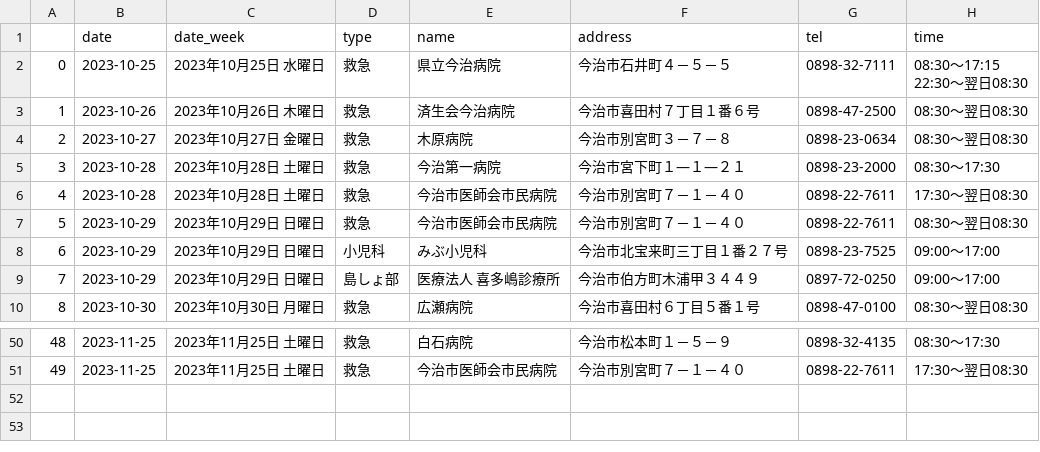
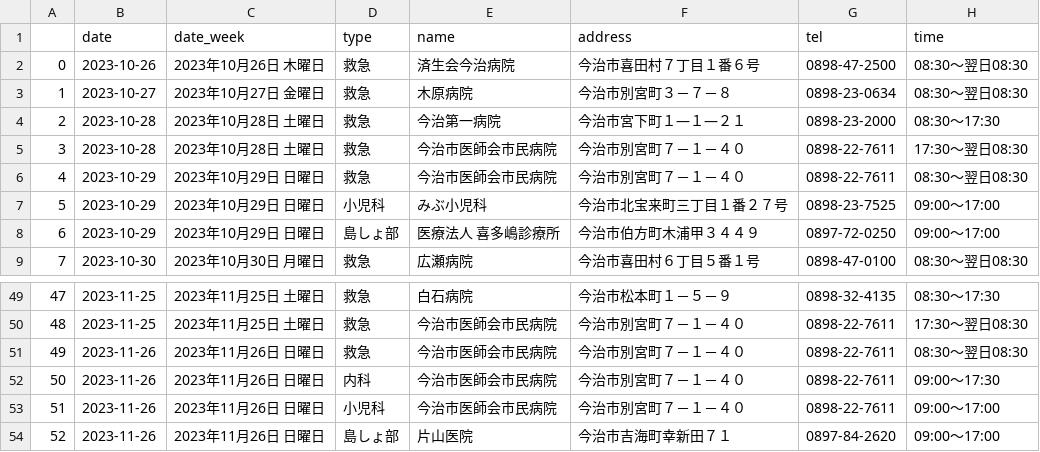
Before and after one commit to imabari/er-bot, a CSV file: latest.csv, drawn as a sheet; only a part is shown, gaps mark what is left out; removed rows and columns are numbered as before the commit, all else as after; ↵ is a line break in a cell; the diff names each change by its address in the sheet, - before the commit and + after, or states it on an @@ line.

```diff
--- a/latest.csv
+++ b/latest.csv
-row 2: 0 | 2023-10-25 | 2023年10月25日 水曜日 | 救急 | 県立今治病院 | 今治市石井町４－５－５ | 0898-32-7111 | 08:30～17:15 ↵ 22:30～翌日08:30
@@ column A renumbered between rows 2 and 50 @@
+row 51: 49 | 2023-11-26 | 2023年11月26日 日曜日 | 救急 | 今治市医師会市民病院 | 今治市別宮町７－１－４０ | 0898-22-7611 | 08:30～翌日08:30
+row 52: 50 | 2023-11-26 | 2023年11月26日 日曜日 | 内科 | 今治市医師会市民病院 | 今治市別宮町７－１－４０ | 0898-22-7611 | 09:00～17:30
+row 53: 51 | 2023-11-26 | 2023年11月26日 日曜日 | 小児科 | 今治市医師会市民病院 | 今治市別宮町７－１－４０ | 0898-22-7611 | 09:00～17:00
+row 54: 52 | 2023-11-26 | 2023年11月26日 日曜日 | 島しょ部 | 片山医院 | 今治市吉海町幸新田７１ | 0897-84-2620 | 09:00～17:00
```
Also changed, not shown: 1 other file.
